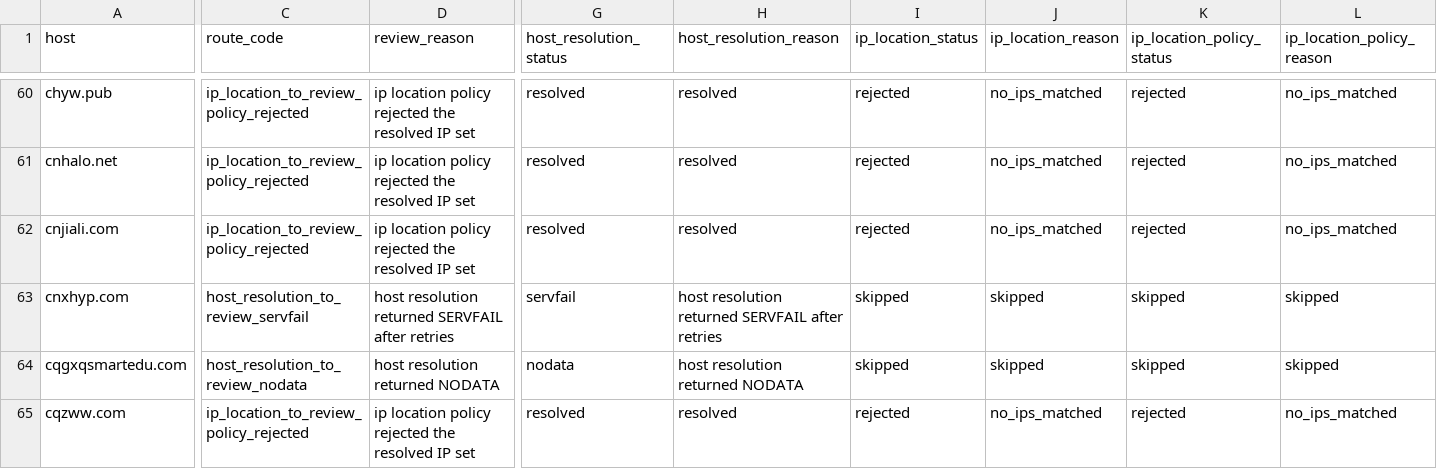
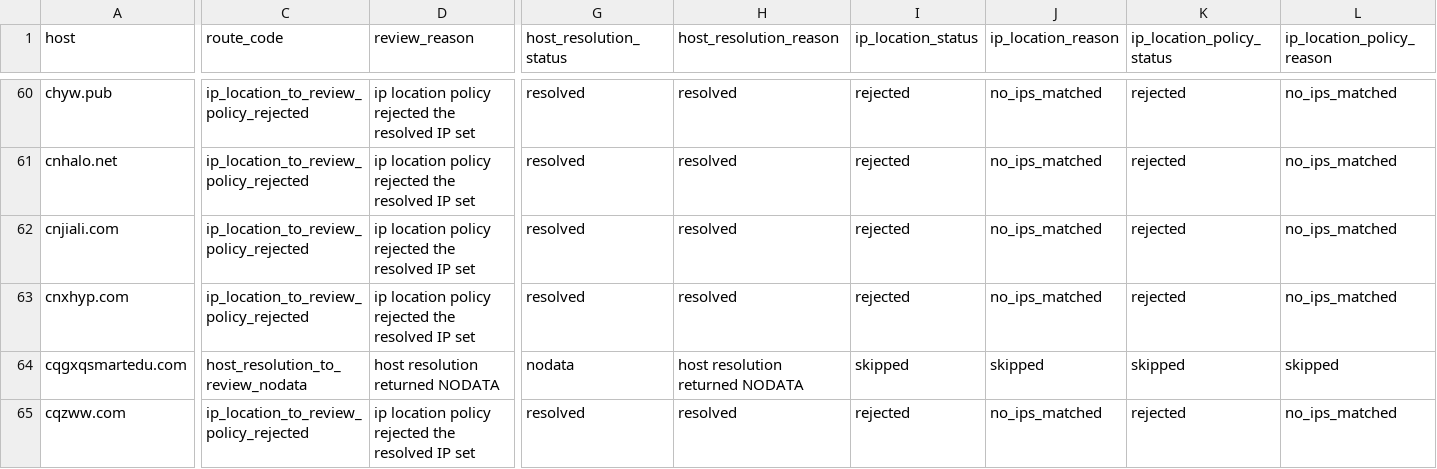
Before and after one commit to oxfa/niamodretlif, a CSV file: output/review/direct.csv, drawn as a sheet; only a part is shown, gaps mark what is left out; the diff covers the shown part only; the diff names each change by its address in the sheet, - before the commit and + after, or states it on an @@ line.

```diff
--- a/output/review/direct.csv
+++ b/output/review/direct.csv
-C63 (route_code): host_resolution_to_review_servfail
+C63 (route_code): ip_location_to_review_policy_rejected
-D63 (review_reason): host resolution returned SERVFAIL after retries
+D63 (review_reason): ip location policy rejected the resolved IP set
-G63 (host_resolution_status): servfail
+G63 (host_resolution_status): resolved
-H63 (host_resolution_reason): host resolution returned SERVFAIL after retries
+H63 (host_resolution_reason): resolved
-I63 (ip_location_status): skipped
+I63 (ip_location_status): rejected
-J63 (ip_location_reason): skipped
+J63 (ip_location_reason): no_ips_matched
-K63 (ip_location_policy_status): skipped
+K63 (ip_location_policy_status): rejected
-L63 (ip_location_policy_reason): skipped
+L63 (ip_location_policy_reason): no_ips_matched
```
Also changed, not shown: 2 added rows, 9 removed rows and 13 edited cells elsewhere in this file, 2 other files.
